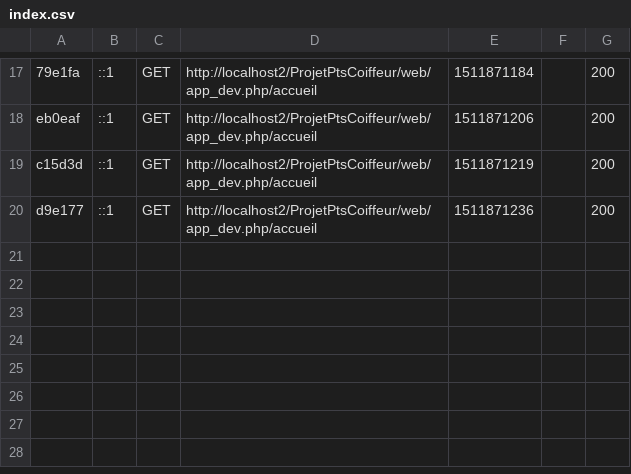
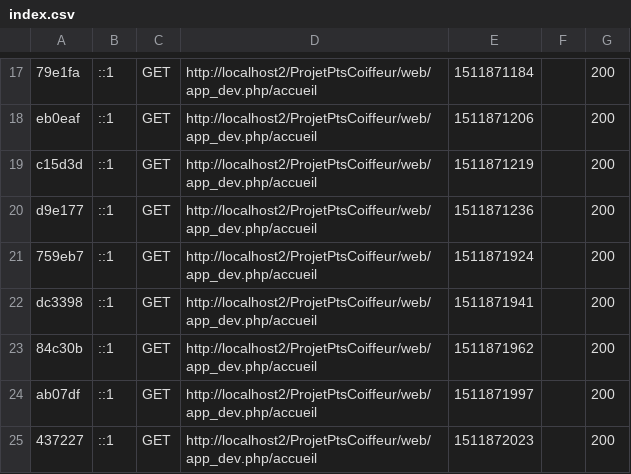
Before and after one commit to KevinParly/ProjetPtsCoiffeur, a CSV file: var/cache/dev/profiler/index.csv, drawn as a sheet; only a part is shown, gaps mark what is left out.

```diff
--- a/var/cache/dev/profiler/index.csv
+++ b/var/cache/dev/profiler/index.csv
@@ -20 +20,6 @@ c15d3d,::1,GET,http://localhost2/ProjetPtsCoiffeur/web/app_dev.php/accueil,15118
 d9e177,::1,GET,http://localhost2/ProjetPtsCoiffeur/web/app_dev.php/accueil,1511871236,,200
+759eb7,::1,GET,http://localhost2/ProjetPtsCoiffeur/web/app_dev.php/accueil,1511871924,,200
+dc3398,::1,GET,http://localhost2/ProjetPtsCoiffeur/web/app_dev.php/accueil,1511871941,,200
+84c30b,::1,GET,http://localhost2/ProjetPtsCoiffeur/web/app_dev.php/accueil,1511871962,,200
+ab07df,::1,GET,http://localhost2/ProjetPtsCoiffeur/web/app_dev.php/accueil,1511871997,,200
+437227,::1,GET,http://localhost2/ProjetPtsCoiffeur/web/app_dev.php/accueil,1511872023,,200
```
Also changed, not shown: 12 other files.
